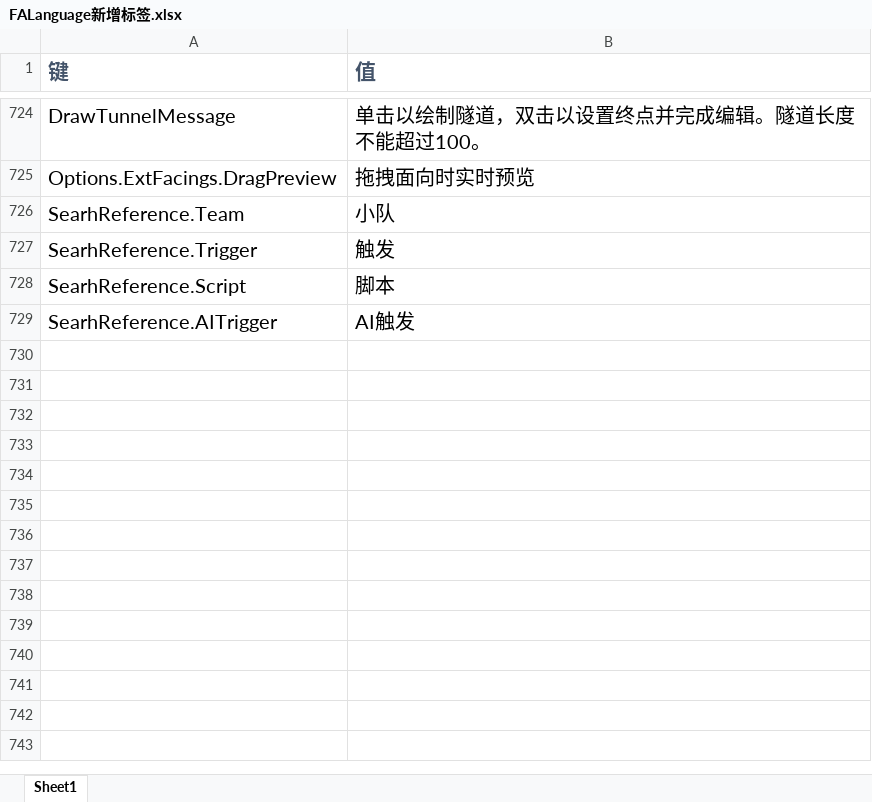
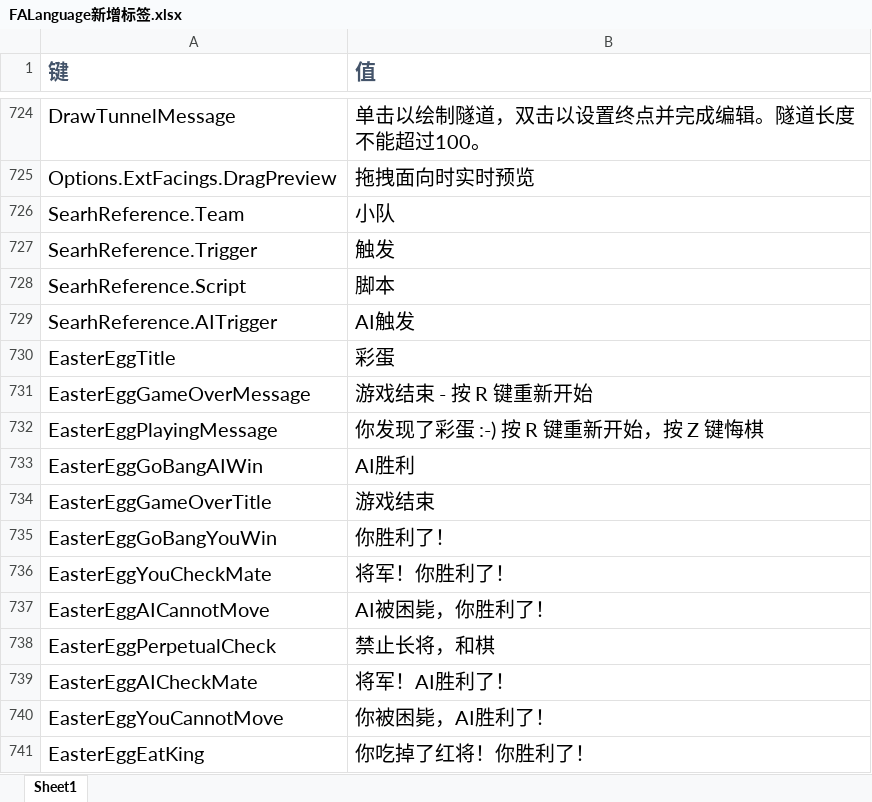
Before and after one commit to handama/FA2sp, an Excel workbook: Supplementary/文档/FALanguage新增标签.xlsx, sheet Sheet1, drawn as a sheet; only a part is shown, gaps mark what is left out; values as stored, in another font and other column widths than the file's, no borders; the diff names each change by its address in the sheet, - before the commit and + after, or states it on an @@ line.

Commit message:
update easter egg

```diff
--- a/Supplementary/文档/FALanguage新增标签.xlsx (sheet Sheet1)
+++ b/Supplementary/文档/FALanguage新增标签.xlsx (sheet Sheet1)
+row 730: EasterEggTitle | 彩蛋
+row 731: EasterEggGameOverMessage | 游戏结束 - 按 R 键重新开始
+row 732: EasterEggPlayingMessage | 你发现了彩蛋 :-) 按 R 键重新开始，按 Z 键悔棋
+row 733: EasterEggGoBangAIWin | AI胜利
+row 734: EasterEggGameOverTitle | 游戏结束
+row 735: EasterEggGoBangYouWin | 你胜利了！
+row 736: EasterEggYouCheckMate | 将军！你胜利了！
+row 737: EasterEggAICannotMove | AI被困毙，你胜利了！
+row 738: EasterEggPerpetualCheck | 禁止长将，和棋
+row 739: EasterEggAICheckMate | 将军！AI胜利了！
+row 740: EasterEggYouCannotMove | 你被困毙，AI胜利了！
+row 741: EasterEggEatKing | 你吃掉了红将！你胜利了！
```
Also changed, not shown: 4 other files.
